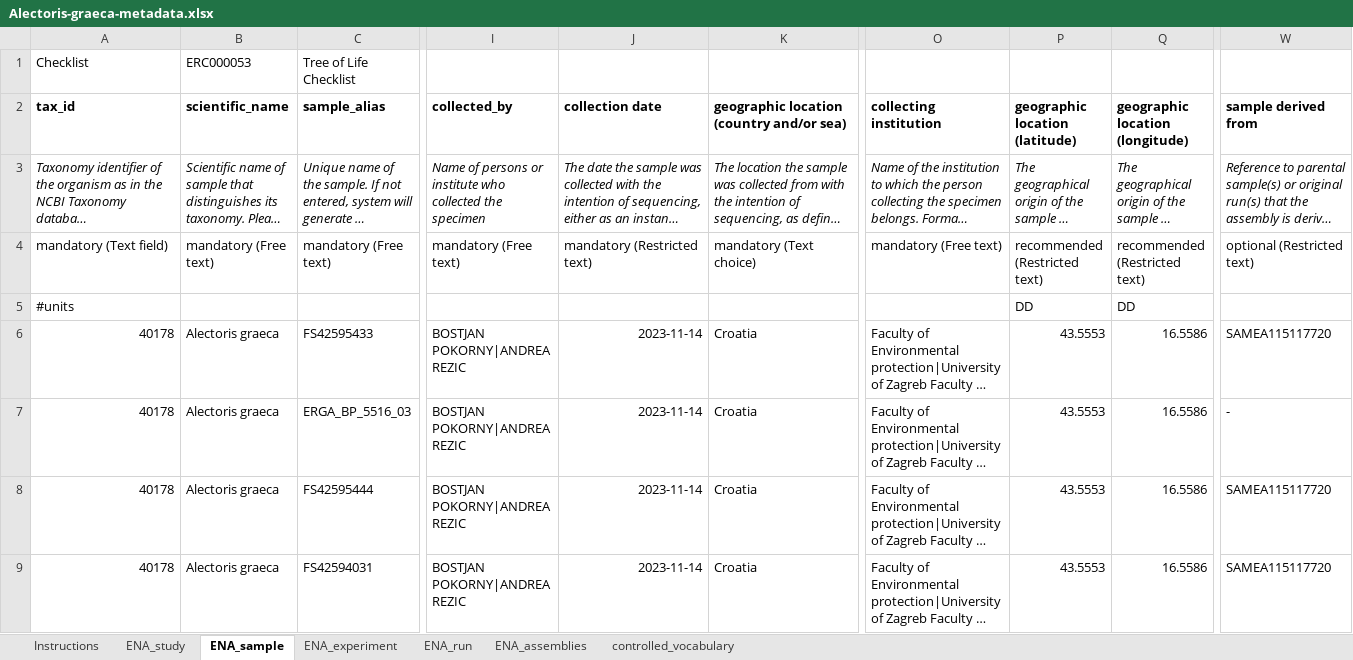
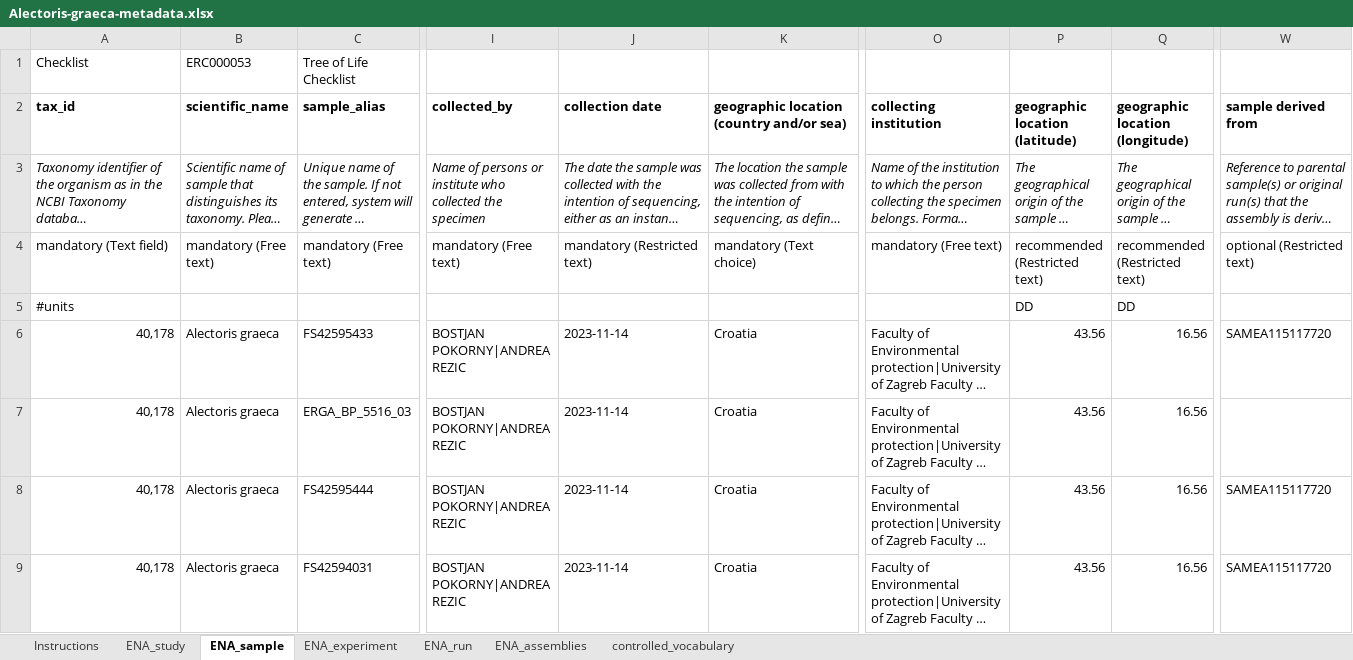
Before and after one commit to ScilifelabDataCentre/RDM-guidelines, an Excel workbook: static/files/ena_tutorial/Alectoris-graeca-metadata.xlsx, sheet ENA_sample, drawn as a sheet; only a part is shown, gaps mark what is left out; long unchanged cells end in …; values as stored, in another font and other column widths than the file's, no borders; charts and pictures not drawn; the diff names each change by its address in the sheet, - before the commit and + after, or states it on an @@ line.

Commit message:
Programmatic submission of samples, raw reads and Webin-CLI assembly

```diff
--- a/static/files/ena_tutorial/Alectoris-graeca-metadata.xlsx (sheet ENA_sample)
+++ b/static/files/ena_tutorial/Alectoris-graeca-metadata.xlsx (sheet ENA_sample)
-A6:A9 (tax_id): 40178
+A6:A9 (tax_id): 40,178
-J6:J9 alignment: right
+J6:J9 alignment: left
-P6:P9 (geographic location (latitude)): 43.5553
+P6:P9 (geographic location (latitude)): 43.56
-Q6:Q9 (geographic location (longitude)): 16.5586
+Q6:Q9 (geographic location (longitude)): 16.56
-W7 (sample derived from): -
+W7 (sample derived from): (empty)
```
Also changed, not shown: sheet Instructions, sheet ENA_study, charts or pictures, 8 other files.
